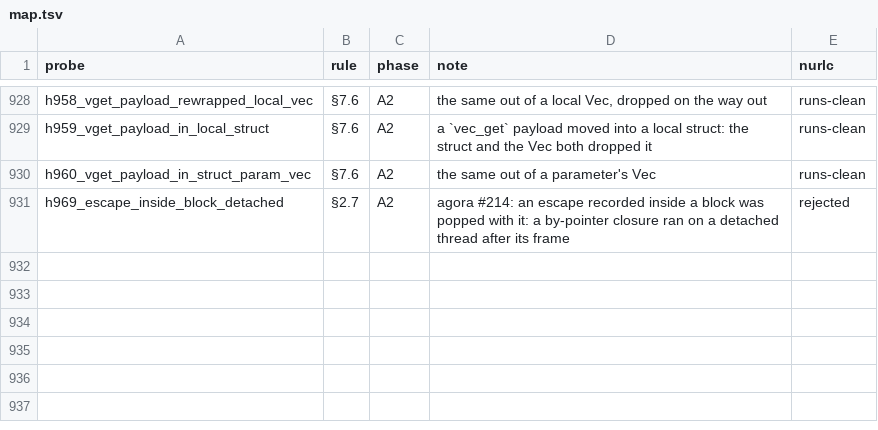
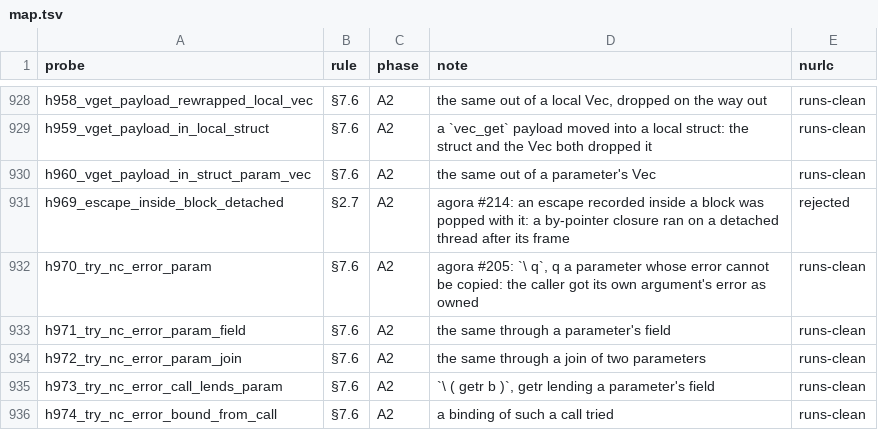
Before and after one commit to nurl-lang/nurl, a TSV file: formal/corpus/map.tsv, drawn as a sheet; only a part is shown, gaps mark what is left out; the diff names each change by its address in the sheet, - before the commit and + after, or states it on an @@ line.

```diff
--- a/formal/corpus/map.tsv
+++ b/formal/corpus/map.tsv
+row 932: h970_try_nc_error_param | §7.6 | A2 | agora #205: `\ q`, q a parameter whose error cannot be copied: the caller got its own argument's error as owned | runs-clean
+row 933: h971_try_nc_error_param_field | §7.6 | A2 | the same through a parameter's field | runs-clean
+row 934: h972_try_nc_error_param_join | §7.6 | A2 | the same through a join of two parameters | runs-clean
+row 935: h973_try_nc_error_call_lends_param | §7.6 | A2 | `\ ( getr b )`, getr lending a parameter's field | runs-clean
+row 936: h974_try_nc_error_bound_from_call | §7.6 | A2 | a binding of such a call tried | runs-clean
```
Also changed, not shown: 18 other files.
